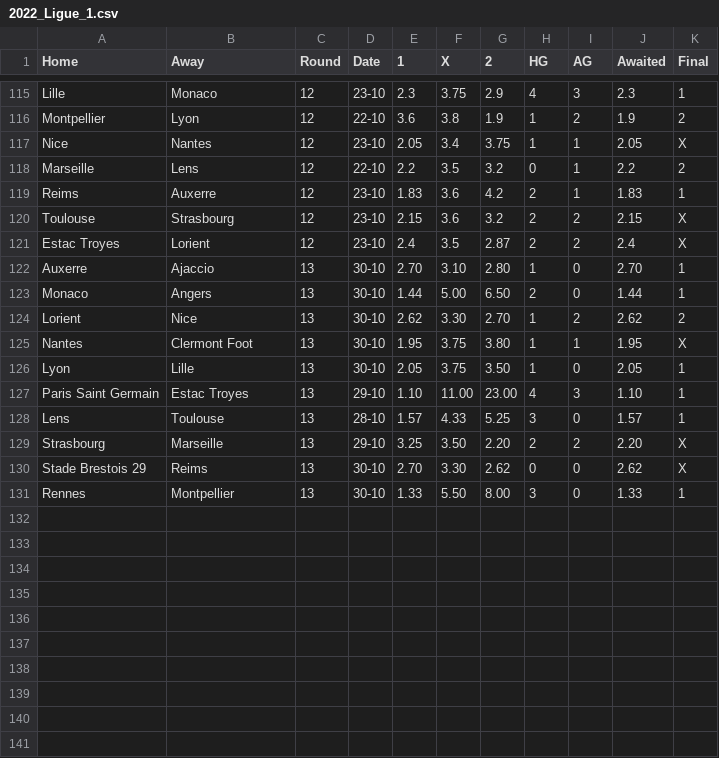
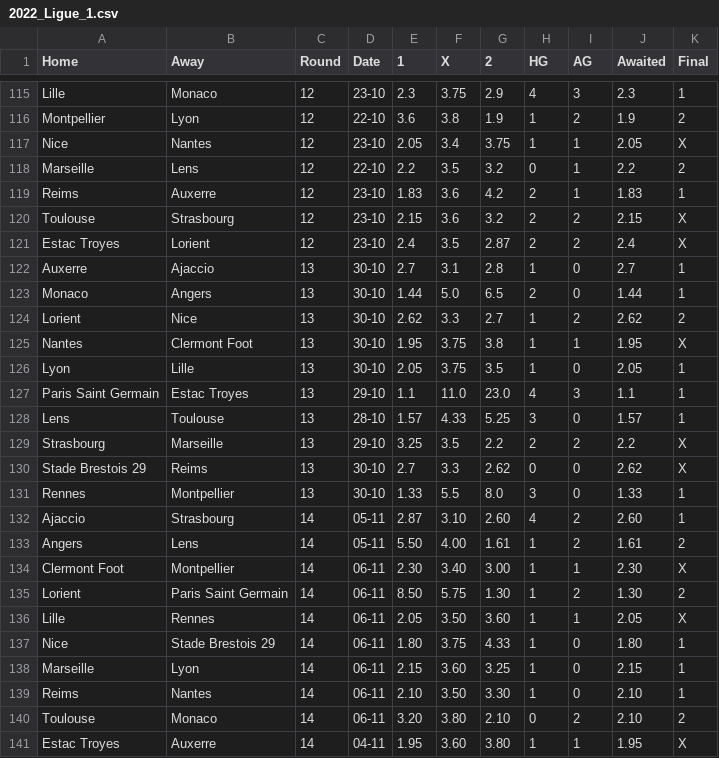
Before and after one commit to Brr1-99/Sport_Events_Stats_Collector, a CSV file: src/rounds/2022_Ligue_1.csv, drawn as a sheet; only a part is shown, gaps mark what is left out.

```diff
--- a/src/rounds/2022_Ligue_1.csv
+++ b/src/rounds/2022_Ligue_1.csv
@@ -121,11 +121,21 @@ Toulouse,Strasbourg,12,23-10,2.15,3.6,3.2,2,2,2.15,X
 Estac Troyes,Lorient,12,23-10,2.4,3.5,2.87,2,2,2.4,X
-Auxerre,Ajaccio,13,30-10,2.70,3.10,2.80,1,0,2.70,1
-Monaco,Angers,13,30-10,1.44,5.00,6.50,2,0,1.44,1
-Lorient,Nice,13,30-10,2.62,3.30,2.70,1,2,2.62,2
-Nantes,Clermont Foot,13,30-10,1.95,3.75,3.80,1,1,1.95,X
-Lyon,Lille,13,30-10,2.05,3.75,3.50,1,0,2.05,1
-Paris Saint Germain,Estac Troyes,13,29-10,1.10,11.00,23.00,4,3,1.10,1
+Auxerre,Ajaccio,13,30-10,2.7,3.1,2.8,1,0,2.7,1
+Monaco,Angers,13,30-10,1.44,5.0,6.5,2,0,1.44,1
+Lorient,Nice,13,30-10,2.62,3.3,2.7,1,2,2.62,2
+Nantes,Clermont Foot,13,30-10,1.95,3.75,3.8,1,1,1.95,X
+Lyon,Lille,13,30-10,2.05,3.75,3.5,1,0,2.05,1
+Paris Saint Germain,Estac Troyes,13,29-10,1.1,11.0,23.0,4,3,1.1,1
 Lens,Toulouse,13,28-10,1.57,4.33,5.25,3,0,1.57,1
-Strasbourg,Marseille,13,29-10,3.25,3.50,2.20,2,2,2.20,X
-Stade Brestois 29,Reims,13,30-10,2.70,3.30,2.62,0,0,2.62,X
-Rennes,Montpellier,13,30-10,1.33,5.50,8.00,3,0,1.33,1
+Strasbourg,Marseille,13,29-10,3.25,3.5,2.2,2,2,2.2,X
+Stade Brestois 29,Reims,13,30-10,2.7,3.3,2.62,0,0,2.62,X
+Rennes,Montpellier,13,30-10,1.33,5.5,8.0,3,0,1.33,1
+Ajaccio,Strasbourg,14,05-11,2.87,3.10,2.60,4,2,2.60,1
+Angers,Lens,14,05-11,5.50,4.00,1.61,1,2,1.61,2
+Clermont Foot,Montpellier,14,06-11,2.30,3.40,3.00,1,1,2.30,X
+Lorient,Paris Saint Germain,14,06-11,8.50,5.75,1.30,1,2,1.30,2
+Lille,Rennes,14,06-11,2.05,3.50,3.60,1,1,2.05,X
+Nice,Stade Brestois 29,14,06-11,1.80,3.75,4.33,1,0,1.80,1
+Marseille,Lyon,14,06-11,2.15,3.60,3.25,1,0,2.15,1
+Reims,Nantes,14,06-11,2.10,3.50,3.30,1,0,2.10,1
+Toulouse,Monaco,14,06-11,3.20,3.80,2.10,0,2,2.10,2
+Estac Troyes,Auxerre,14,04-11,1.95,3.60,3.80,1,1,1.95,X
```
Also changed, not shown: src/rounds/2022_Bundesliga.csv, src/rounds/2022_La_Liga.csv, 7 other files.
